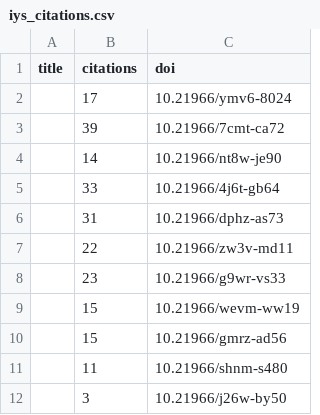
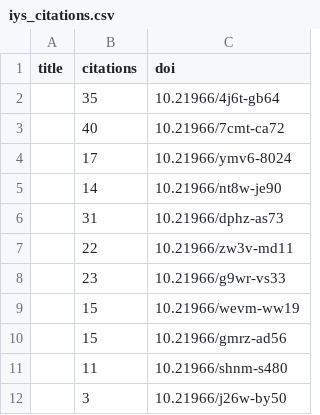
Before and after one commit to international-year-of-the-salmon/about, a CSV file: docs/assets/data/iys_citations.csv, drawn as a sheet; removed rows and columns are numbered as before the commit, all else as after; the diff names each change by its address in the sheet, - before the commit and + after, or states it on an @@ line.

Commit message:
Update data

```diff
--- a/docs/assets/data/iys_citations.csv
+++ b/docs/assets/data/iys_citations.csv
+row 2:  | 35 | 10.21966/4j6t-gb64
+row 3:  | 40 | 10.21966/7cmt-ca72
-row 3:  | 39 | 10.21966/7cmt-ca72
-row 5:  | 33 | 10.21966/4j6t-gb64
```
Also changed, not shown: docs/assets/data/relationships.csv, 1 other file.
